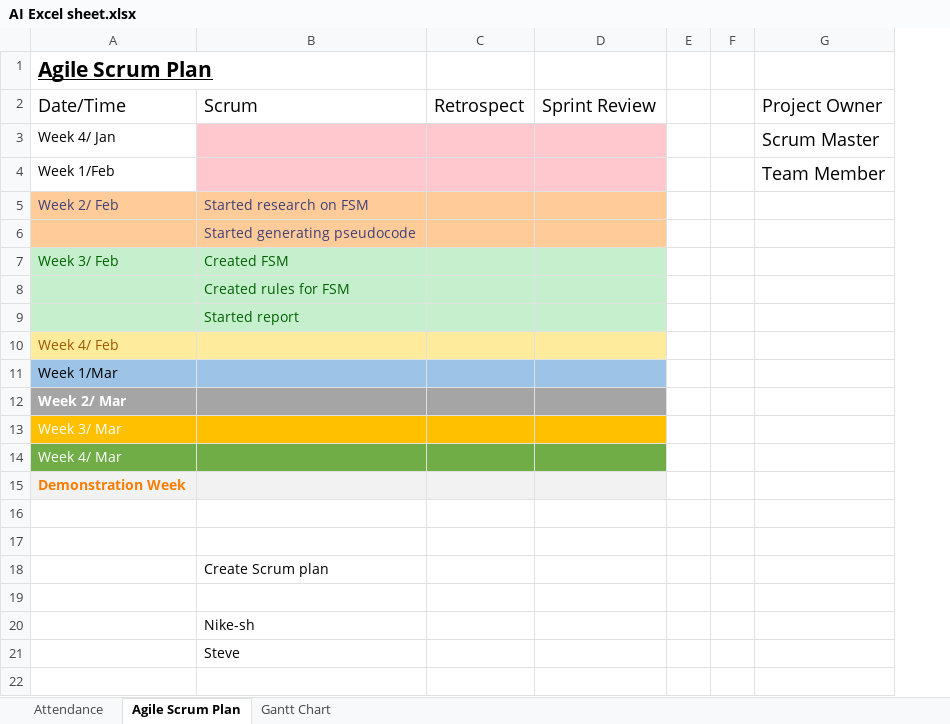
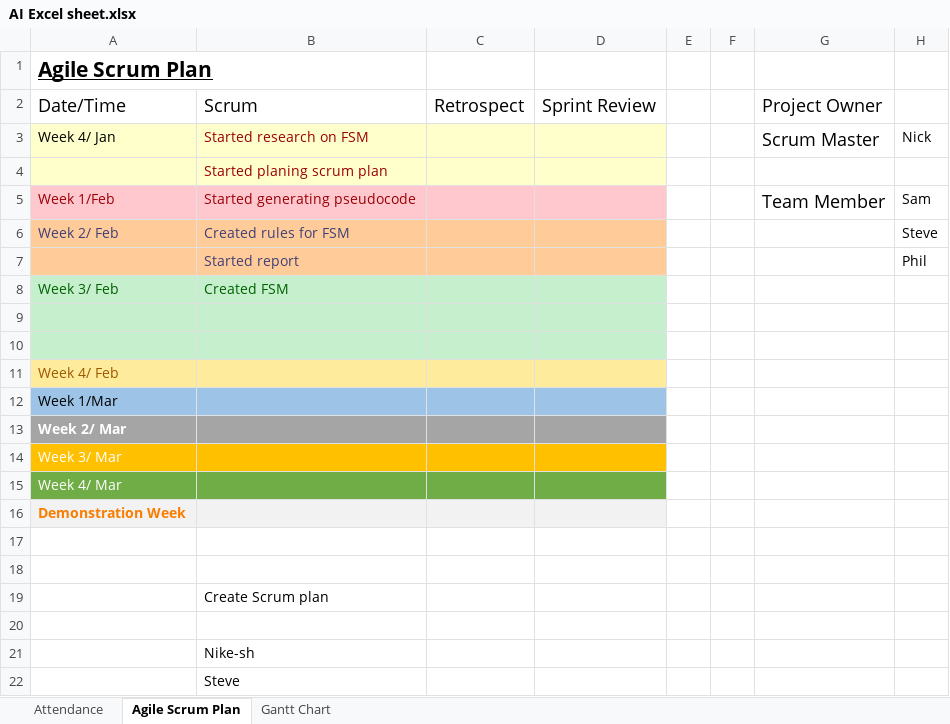
Before and after one commit to nike-sh/AI-Sim-Project, an Excel workbook: Documents/AI Excel sheet.xlsx, sheet Agile Scrum Plan, drawn as a sheet; values as stored, in another font and other column widths than the file's, no borders; addresses are those after the commit; the diff names each change by its address in the sheet, - before the commit and + after, or states it on an @@ line.

Commit message:
updated spreadsheet

```diff
--- a/Documents/AI Excel sheet.xlsx (sheet Agile Scrum Plan)
+++ b/Documents/AI Excel sheet.xlsx (sheet Agile Scrum Plan)
+column H, row 3: Nick; rows 5-7: Sam | Steve | Phil
-A3 fill: none
+A3 fill: #FFFFCC
-B3: (empty)
+B3: Started research on FSM
-B3:D3 fill: #FFC7CE
+B3:D3 fill: #FFFFCC
+row 4:  | Started planing scrum plan
@@ A5 fill: none → #FFC7CE, text colour: black → #9C0006 @@
-B5: (empty)
+B5: Started generating pseudocode
-B6: Started research on FSM
+B6: Created rules for FSM
-B7: Started generating pseudocode
+B7: Started report
-B9: Created rules for FSM
+B9: (empty)
-B10: Started report
+B10: (empty)
```
Also changed, not shown: sheet Attendance, 1 other file.
